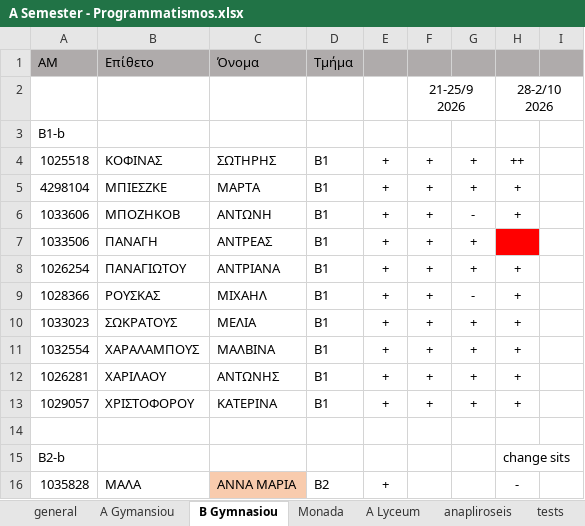
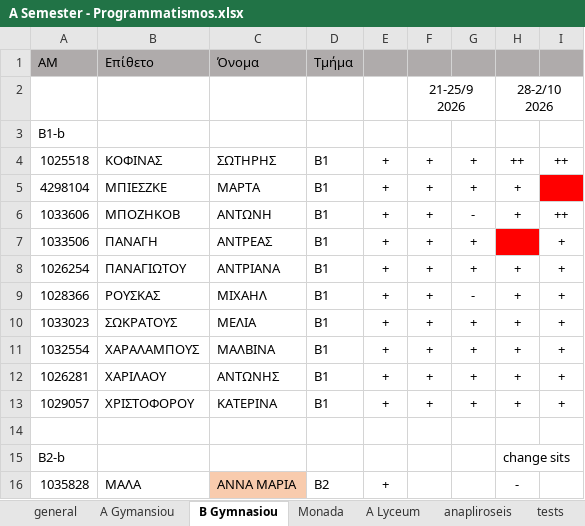
Before and after one commit to aristos32/education, an Excel workbook: schools-presentations/A Semester - Programmatismos.xlsx, sheet B Gymnasiou, drawn as a sheet; only a part is shown; values as stored, in another font and other column widths than the file's, no borders; the diff names each change by its address in the sheet, - before the commit and + after, or states it on an @@ line.

```diff
--- a/schools-presentations/A Semester - Programmatismos.xlsx (sheet B Gymnasiou)
+++ b/schools-presentations/A Semester - Programmatismos.xlsx (sheet B Gymnasiou)
-I4: (empty)
+I4: ++
-I5 fill: none
+I5 fill: #FF0000
-I6: (empty)
+I6: ++
-I7:I13: (empty)
+I7:I13: +
```
Also changed, not shown: sheet A Gymansiou, 2 other files.
